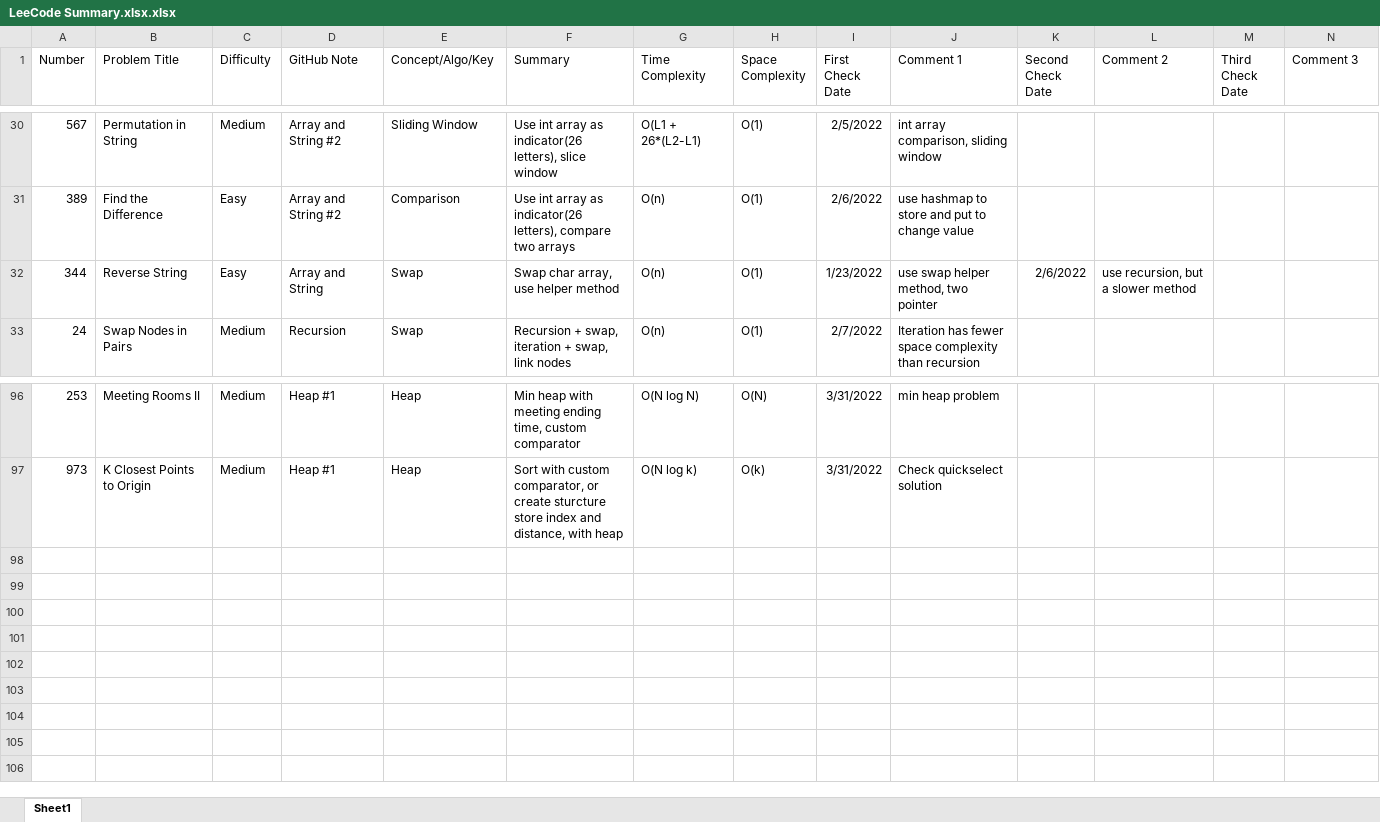
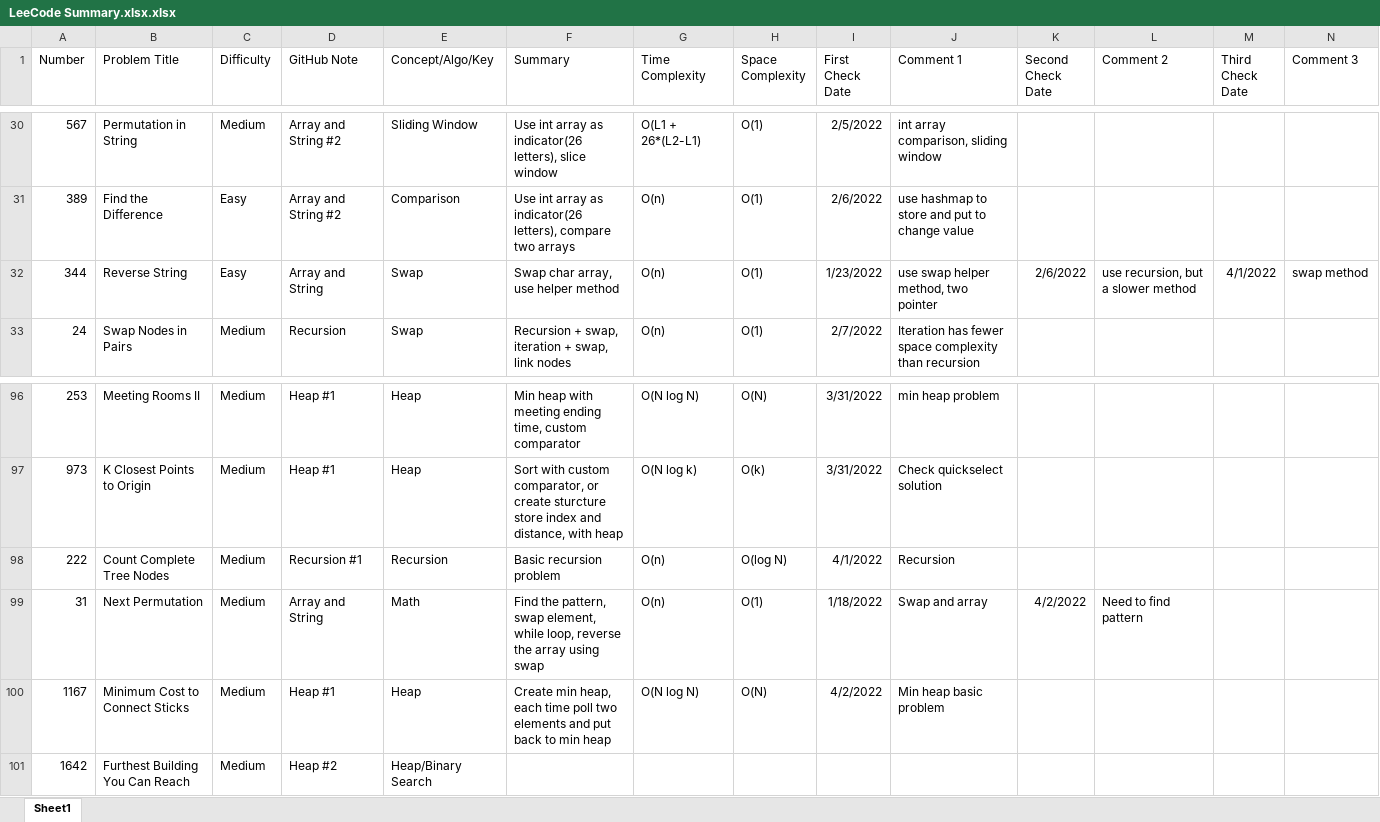
Before and after one commit to hhhwenjun/leetcode-note-java, an Excel workbook: LeeCode Summary.xlsx.xlsx, sheet Sheet1, drawn as a sheet; only a part is shown, gaps mark what is left out; values as stored, in another font and other column widths than the file's, no borders; the diff names each change by its address in the sheet, - before the commit and + after, or states it on an @@ line.

```diff
--- a/LeeCode Summary.xlsx.xlsx (sheet Sheet1)
+++ b/LeeCode Summary.xlsx.xlsx (sheet Sheet1)
-M32 (Third Check Date): (empty)
+M32 (Third Check Date): 4/1/2022
-N32 (Comment 3): (empty)
+N32 (Comment 3): swap method
+row 98: 222 | Count Complete Tree Nodes | Medium | Recursion #1 | Recursion | Basic recursion problem | O(n) | O(log N) | 4/1/2022 | Recursion
+row 99: 31 | Next Permutation | Medium | Array and String | Math | Find the pattern, swap element, while loop, reverse the array using swap | O(n) | O(1) | 1/18/2022 | Swap and array | 4/2/2022 | Need to find pattern
+row 100: 1167 | Minimum Cost to Connect Sticks | Medium | Heap #1 | Heap | Create min heap, each time poll two elements and put back to min heap | O(N log N) | O(N) | 4/2/2022 | Min heap basic problem
+row 101: 1642 | Furthest Building You Can Reach | Medium | Heap #2 | Heap/Binary Search
```
Also changed, not shown: 4 other files.
